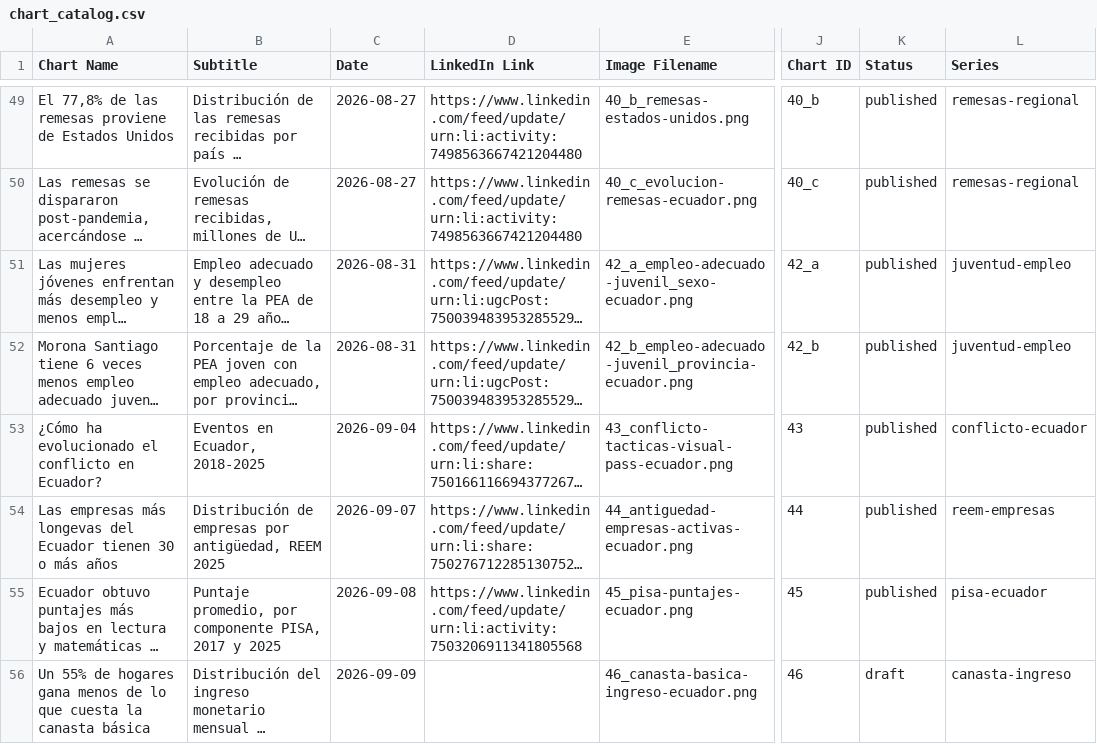
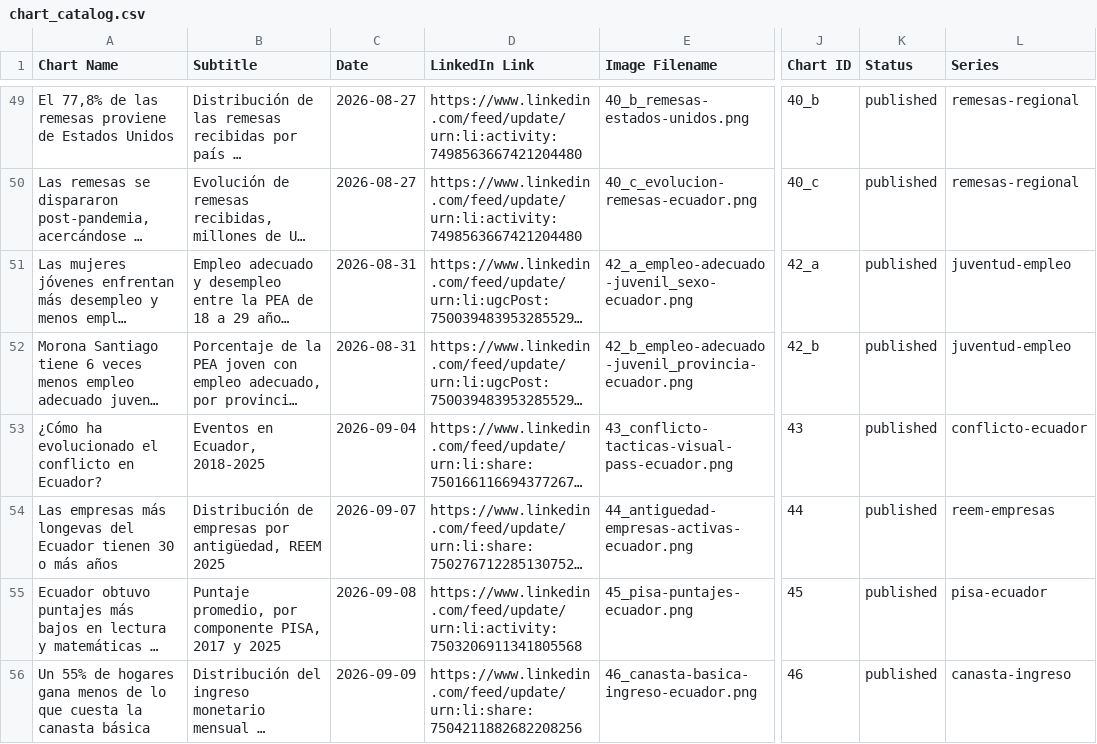
Before and after one commit to elquantificador/graficos-el-quantificador, a CSV file: outputs/chart_catalog/chart_catalog.csv, drawn as a sheet; only a part is shown, gaps mark what is left out; long unchanged cells end in …; the diff names each change by its address in the sheet, - before the commit and + after, or states it on an @@ line.

Commit message:
Publish canasta chart social link

```diff
--- a/outputs/chart_catalog/chart_catalog.csv
+++ b/outputs/chart_catalog/chart_catalog.csv
-D56 (LinkedIn Link): (empty)
+D56 (LinkedIn Link): https://www.linkedin.com/feed/update/urn:li:share:7504211882682208256
-K56 (Status): draft
+K56 (Status): published
```
